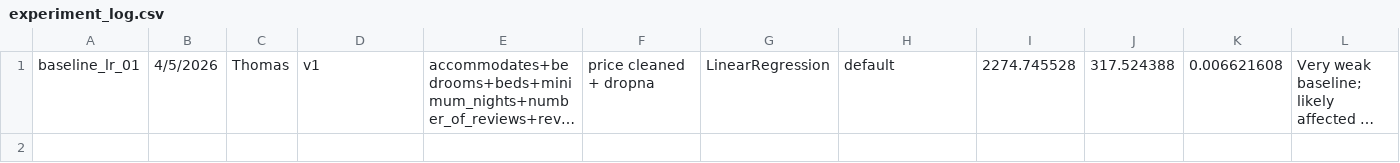
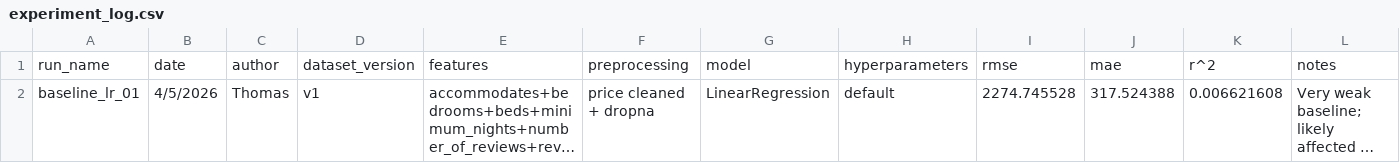
Before and after one commit to mcclantr/Project-BANA7075, a CSV file: reports/experiment_log.csv, drawn as a sheet; long unchanged cells end in …; the diff names each change by its address in the sheet, - before the commit and + after, or states it on an @@ line.

Commit message:
add experiment results

```diff
--- a/reports/experiment_log.csv
+++ b/reports/experiment_log.csv
+row 1: run_name | date | author | dataset_version | features | preprocessing | model | hyperparameters | rmse | mae | r^2 | notes
```
